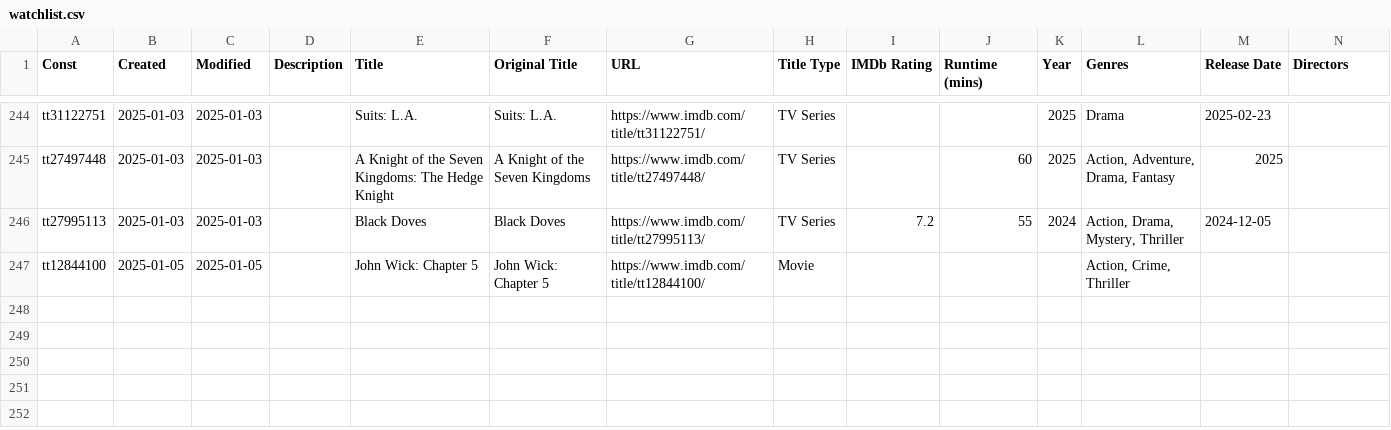
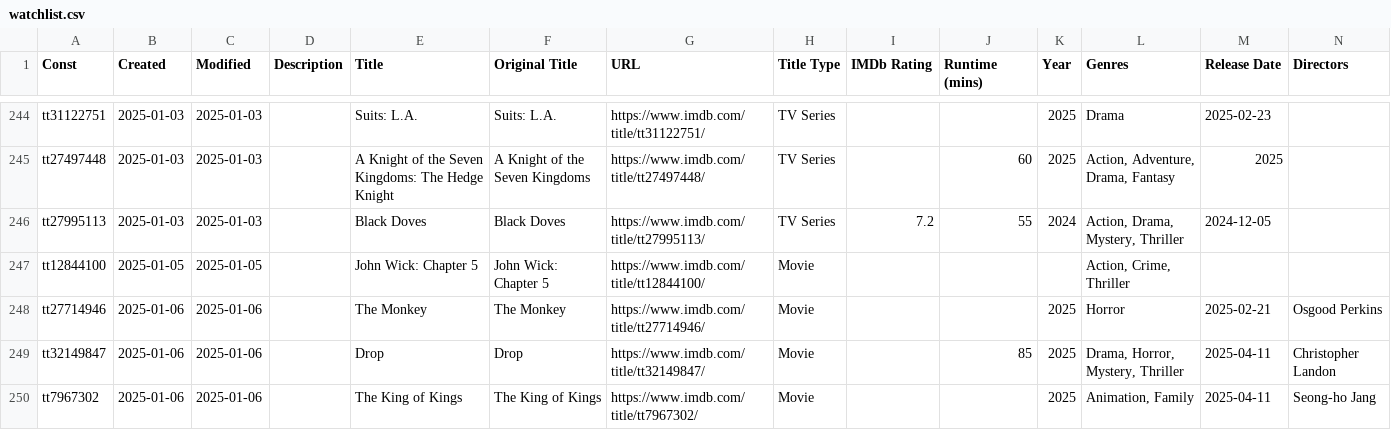
Before and after one commit to josh/imdb-data, a CSV file: watchlist.csv, drawn as a sheet; only a part is shown, gaps mark what is left out; rows hold the shown columns only; the diff covers the shown part only; the diff names each change by its address in the sheet, - before the commit and + after, or states it on an @@ line.

```diff
--- a/watchlist.csv
+++ b/watchlist.csv
+row 248: tt27714946 | 2025-01-06 | 2025-01-06 |  | The Monkey | The Monkey | https://www.imdb.com/title/tt27714946/ | Movie |  |  | 2025 | Horror | 2025-02-21 | Osgood Perkins
+row 249: tt32149847 | 2025-01-06 | 2025-01-06 |  | Drop | Drop | https://www.imdb.com/title/tt32149847/ | Movie |  | 85 | 2025 | Drama, Horror, Mystery, Thriller | 2025-04-11 | Christopher Landon
+row 250: tt7967302 | 2025-01-06 | 2025-01-06 |  | The King of Kings | The King of Kings | https://www.imdb.com/title/tt7967302/ | Movie |  |  | 2025 | Animation, Family | 2025-04-11 | Seong-ho Jang
```
Also changed, not shown: 3 added rows and 6 edited cells elsewhere in this file.
